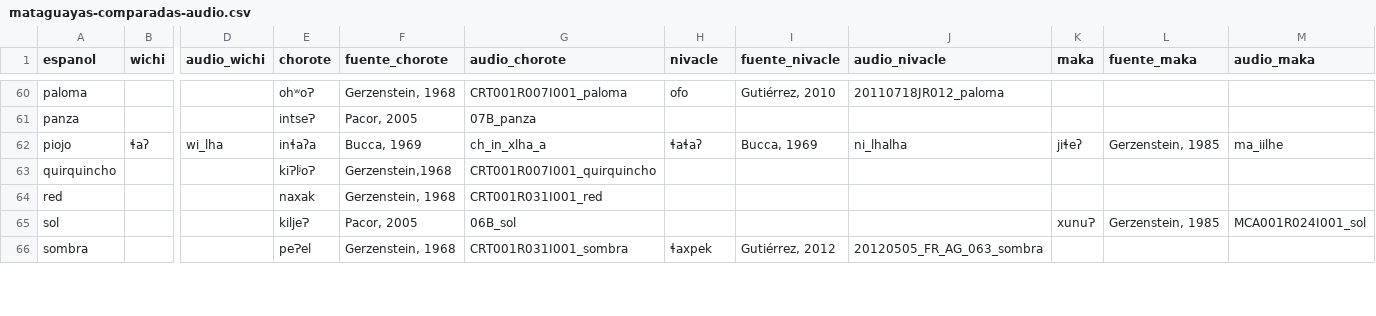
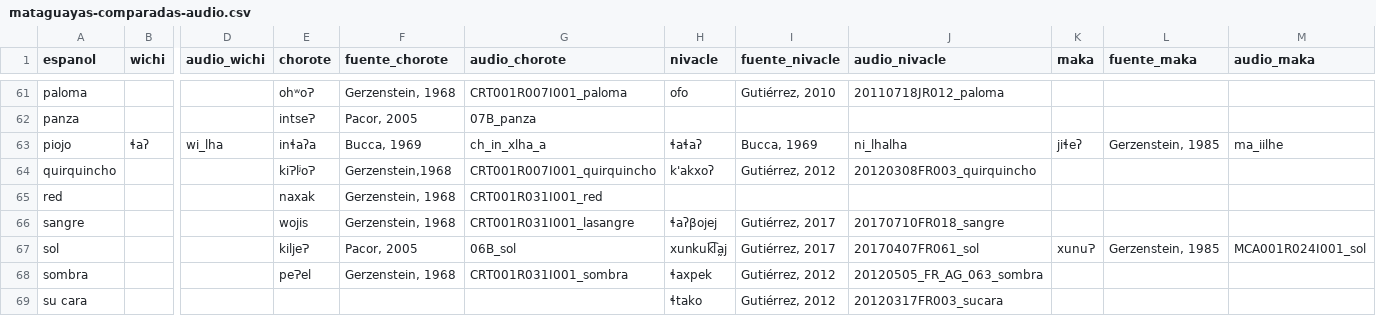
Before and after one commit to dila-ling/pict-glotales, a CSV file: _data/mataguayas-comparadas-audio.csv, drawn as a sheet; only a part is shown, gaps mark what is left out; addresses are those after the commit; rows hold the shown columns only; the diff covers the shown part only; the diff names each change by its address in the sheet, - before the commit and + after, or states it on an @@ line.

Commit message:
add 26 nivacle items

```diff
--- a/_data/mataguayas-comparadas-audio.csv
+++ b/_data/mataguayas-comparadas-audio.csv
-H64 (nivacle): (empty)
+H64 (nivacle): k'akxoʔ
-I64 (fuente_nivacle): (empty)
+I64 (fuente_nivacle): Gutiérrez, 2012
-J64 (audio_nivacle): (empty)
+J64 (audio_nivacle): 20120308FR003_quirquincho
+row 66: sangre |  |  | wojis | Gerzenstein, 1968 | CRT001R031I001_lasangre | ɬaʔβojej | Gutiérrez, 2017 | 20170710FR018_sangre
-H67 (nivacle): (empty)
+H67 (nivacle): xunkuk͡la̰j
-I67 (fuente_nivacle): (empty)
+I67 (fuente_nivacle): Gutiérrez, 2017
-J67 (audio_nivacle): (empty)
+J67 (audio_nivacle): 20170407FR061_sol
+row 69: su cara |  |  |  |  |  | ɬtako | Gutiérrez, 2012 | 20120317FR003_sucara
```
Also changed, not shown: 8 added rows, 2 removed rows, 1 moved row and 39 edited cells elsewhere in this file, 28 other files.
